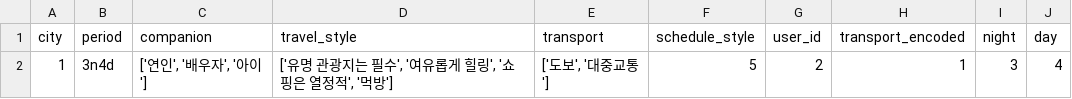
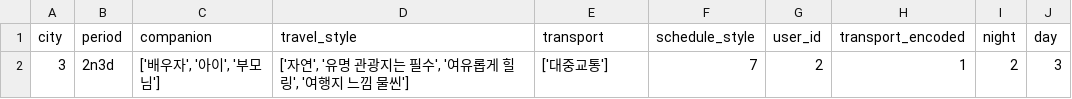
Before and after one commit to SCIT-46-B-4/recommend-api-server, a CSV file: data/preprocessed_user.csv, drawn as a sheet.

```diff
--- a/data/preprocessed_user.csv
+++ b/data/preprocessed_user.csv
@@ -1,2 +1,2 @@
 city,period,companion,travel_style,transport,schedule_style,user_id,transport_encoded,night,day
-1,3n4d,"['연인', '배우자', '아이']","['유명 관광지는 필수', '여유롭게 힐링', '쇼핑은 열정적', '먹방']","['도보', '대중교통']",5,2,1,3,4
+3,2n3d,"['배우자', '아이', '부모님']","['자연', '유명 관광지는 필수', '여유롭게 힐링', '여행지 느낌 물씬']",['대중교통'],7,2,1,2,3
```
Also changed, not shown: 10 other files.
